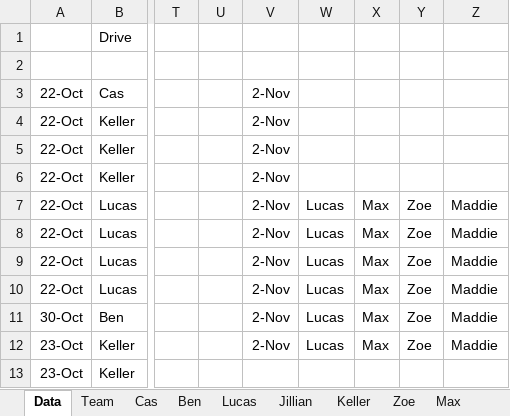
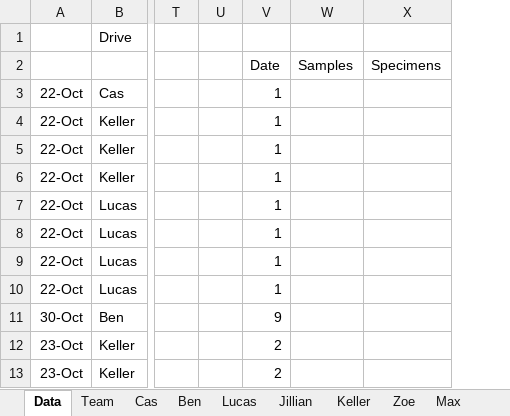
Before and after one commit to mahall05/FTC-Stats-2024, an Excel workbook: FTC Stats 2024/Sheets/Red Team Data.xlsx, sheet Data, drawn as a sheet; only a part is shown, gaps mark what is left out; values as stored, in another font and other column widths than the file's, no borders; charts and pictures not drawn; removed rows and columns are numbered as before the commit, all else as after; rows hold the shown columns only; the diff names each change by its address in the sheet, - before the commit and + after, or states it on an @@ line.

```diff
--- a/FTC Stats 2024/Sheets/Red Team Data.xlsx (sheet Data)
+++ b/FTC Stats 2024/Sheets/Red Team Data.xlsx (sheet Data)
-column V, rows 3-12: all 2-Nov
-column W, rows 7-12: all Lucas
-column X, rows 7-12: all Max
-column Y, rows 7-12: all Zoe
-column Z, rows 7-12: all Maddie
+column V, rows 2-13: Date | 1 | 1 | 1 | 1 | 1 | 1 | 1 | 1 | 9 | 2 | 2
+column W, row 2: Samples
+column X, row 2: Specimens
-row 2: (empty)
+row 2:  |  |  |  | Date | Samples | Specimens
```
Also changed, not shown: sheet Coaches, sheet Drivers, sheet Human Players, sheet Specialists, sheet Matt, sheet Caleb, 10 more sheets, charts or pictures, 2 other files.
